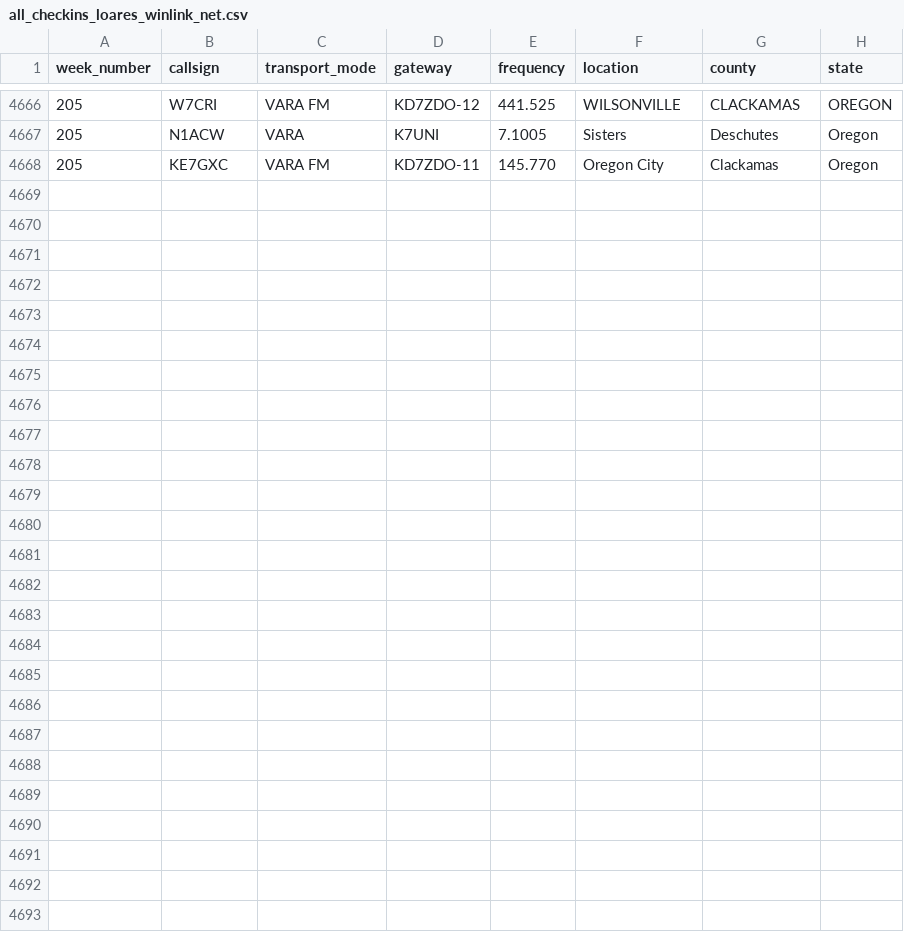
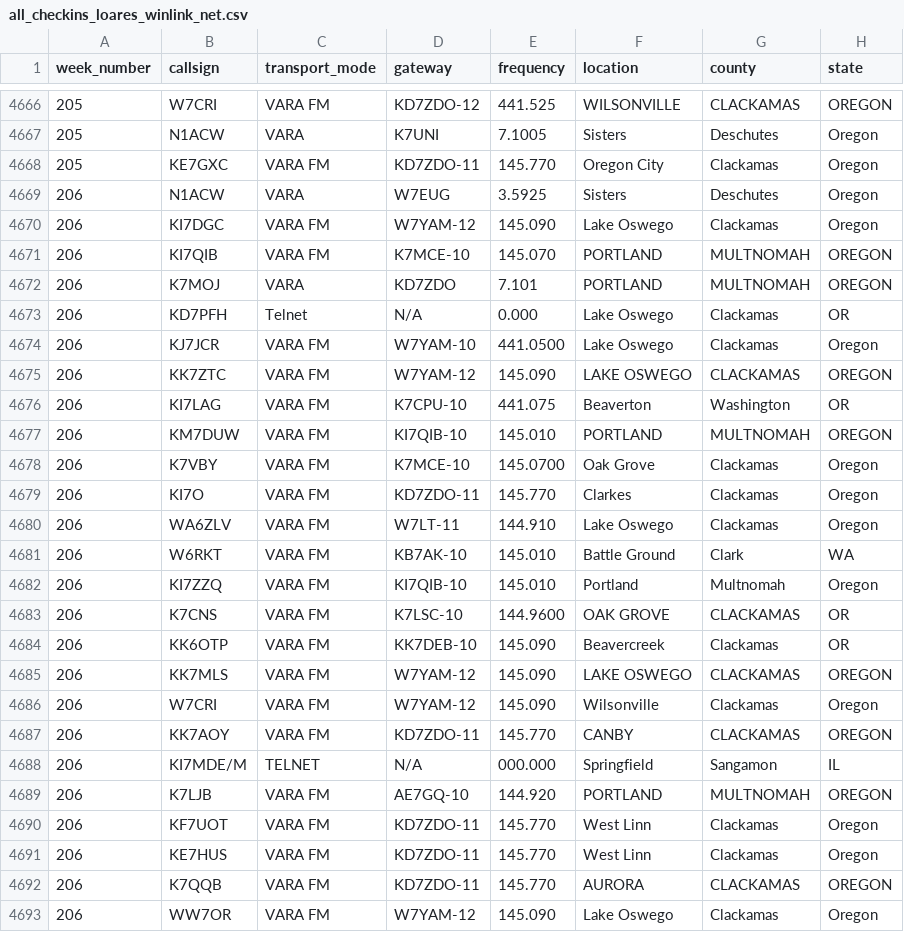
Before and after one commit to drizzlecombe/wlnet, a CSV file: raw_data/all_checkins_loares_winlink_net.csv, drawn as a sheet; only a part is shown, gaps mark what is left out; the diff names each change by its address in the sheet, - before the commit and + after, or states it on an @@ line.

Commit message:
Added all check-ins for week 206 and resolved merge conflicts

```diff
--- a/raw_data/all_checkins_loares_winlink_net.csv
+++ b/raw_data/all_checkins_loares_winlink_net.csv
+row 4669: 206 | N1ACW | VARA | W7EUG | 3.5925 | Sisters | Deschutes | Oregon
+row 4670: 206 | KI7DGC | VARA FM | W7YAM-12 | 145.090 | Lake Oswego | Clackamas | Oregon
+row 4671: 206 | KI7QIB | VARA FM | K7MCE-10 | 145.070 | PORTLAND | MULTNOMAH | OREGON
+row 4672: 206 | K7MOJ | VARA | KD7ZDO | 7.101 | PORTLAND | MULTNOMAH | OREGON
+row 4673: 206 | KD7PFH | Telnet | N/A | 0.000 | Lake Oswego | Clackamas | OR
+row 4674: 206 | KJ7JCR | VARA FM | W7YAM-10 | 441.0500 | Lake Oswego | Clackamas | Oregon
+row 4675: 206 | KK7ZTC | VARA FM | W7YAM-12 | 145.090 | LAKE OSWEGO | CLACKAMAS | OREGON
+row 4676: 206 | KI7LAG | VARA FM | K7CPU-10 | 441.075 | Beaverton | Washington | OR
+row 4677: 206 | KM7DUW | VARA FM | KI7QIB-10 | 145.010 | PORTLAND | MULTNOMAH | OREGON
+row 4678: 206 | K7VBY | VARA FM | K7MCE-10 | 145.0700 | Oak Grove | Clackamas | Oregon
+row 4679: 206 | KI7O | VARA FM | KD7ZDO-11 | 145.770 | Clarkes | Clackamas | Oregon
+row 4680: 206 | WA6ZLV | VARA FM | W7LT-11 | 144.910 | Lake Oswego | Clackamas | Oregon
+row 4681: 206 | W6RKT | VARA FM | KB7AK-10 | 145.010 | Battle Ground | Clark | WA
+row 4682: 206 | KI7ZZQ | VARA FM | KI7QIB-10 | 145.010 | Portland | Multnomah | Oregon
+row 4683: 206 | K7CNS | VARA FM | K7LSC-10 | 144.9600 | OAK GROVE | CLACKAMAS | OR
+row 4684: 206 | KK6OTP | VARA FM | KK7DEB-10 | 145.090 | Beavercreek | Clackamas | OR
+row 4685: 206 | KK7MLS | VARA FM | W7YAM-12 | 145.090 | LAKE OSWEGO | CLACKAMAS | OREGON
+row 4686: 206 | W7CRI | VARA FM | W7YAM-12 | 145.090 | Wilsonville | Clackamas | Oregon
+row 4687: 206 | KK7AOY | VARA FM | KD7ZDO-11 | 145.770 | CANBY | CLACKAMAS | OREGON
+row 4688: 206 | KI7MDE/M | TELNET | N/A | 000.000 | Springfield | Sangamon | IL
+row 4689: 206 | K7LJB | VARA FM | AE7GQ-10 | 144.920 | PORTLAND | MULTNOMAH | OREGON
+row 4690: 206 | KF7UOT | VARA FM | KD7ZDO-11 | 145.770 | West Linn | Clackamas | Oregon
+row 4691: 206 | KE7HUS | VARA FM | KD7ZDO-11 | 145.770 | West Linn | Clackamas | Oregon
+row 4692: 206 | K7QQB | VARA FM | KD7ZDO-11 | 145.770 | AURORA | CLACKAMAS | OREGON
+row 4693: 206 | WW7OR | VARA FM | W7YAM-12 | 145.090 | Lake Oswego | Clackamas | Oregon
```
Also changed, not shown: 2 other files.
